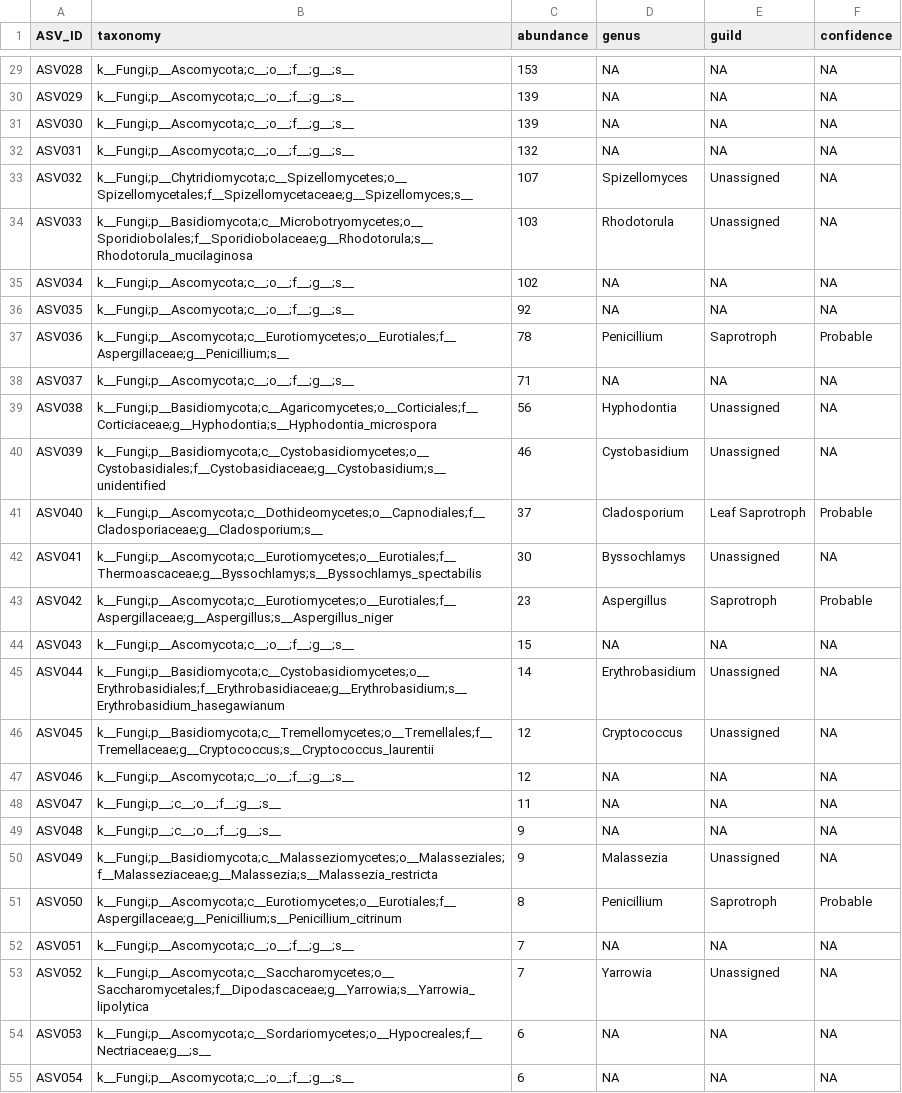
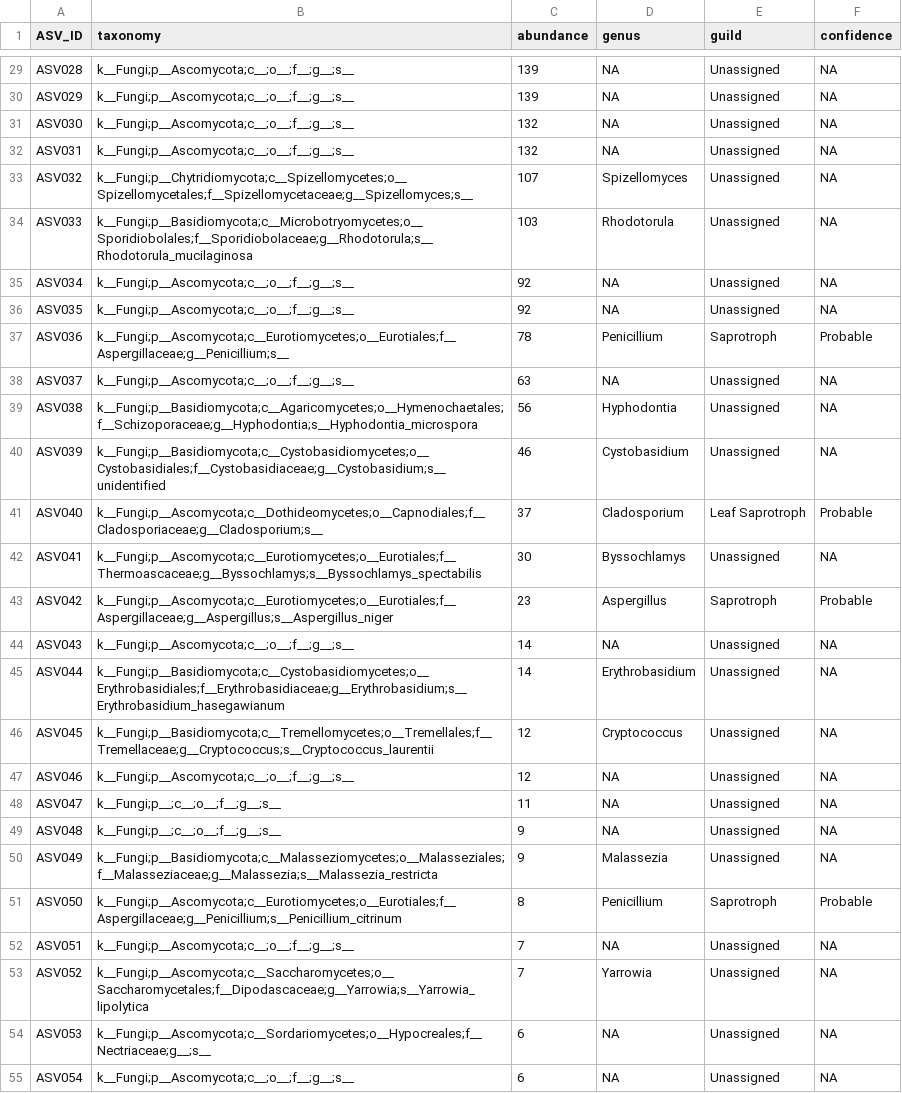
Before and after one commit to dr-richard-barker/veg05-integrated-omics, a TSV file: microbiome/functional/funguild_guilds_ITS_manual.tsv, drawn as a sheet; only a part is shown, gaps mark what is left out; the diff covers the shown part only; the diff names each change by its address in the sheet, - before the commit and + after, or states it on an @@ line.

```diff
--- a/microbiome/functional/funguild_guilds_ITS_manual.tsv
+++ b/microbiome/functional/funguild_guilds_ITS_manual.tsv
-C29 (abundance): 153
+C29 (abundance): 139
-E29:E32 (guild): NA
+E29:E32 (guild): Unassigned
-C31 (abundance): 139
+C31 (abundance): 132
-C35 (abundance): 102
+C35 (abundance): 92
-E35:E36 (guild): NA
+E35:E36 (guild): Unassigned
-C38 (abundance): 71
+C38 (abundance): 63
-E38 (guild): NA
+E38 (guild): Unassigned
-B39 (taxonomy): k__Fungi;p__Basidiomycota;c__Agaricomycetes;o__Corticiales;f__Corticiaceae;g__Hyphodontia;s__Hyphodontia_microspora
+B39 (taxonomy): k__Fungi;p__Basidiomycota;c__Agaricomycetes;o__Hymenochaetales;f__Schizoporaceae;g__Hyphodontia;s__Hyphodontia_microspora
-C44 (abundance): 15
+C44 (abundance): 14
-E44 (guild): NA
+E44 (guild): Unassigned
-E47:E49 (guild): NA
+E47:E49 (guild): Unassigned
-E52 (guild): NA
+E52 (guild): Unassigned
-E54:E55 (guild): NA
+E54:E55 (guild): Unassigned
```
Also changed, not shown: 1 added row and 53 edited cells elsewhere in this file, microbiome/functional/faprotax_functions_16S.tsv, microbiome/functional/faprotax_report_16S.tsv, 9 other files.
